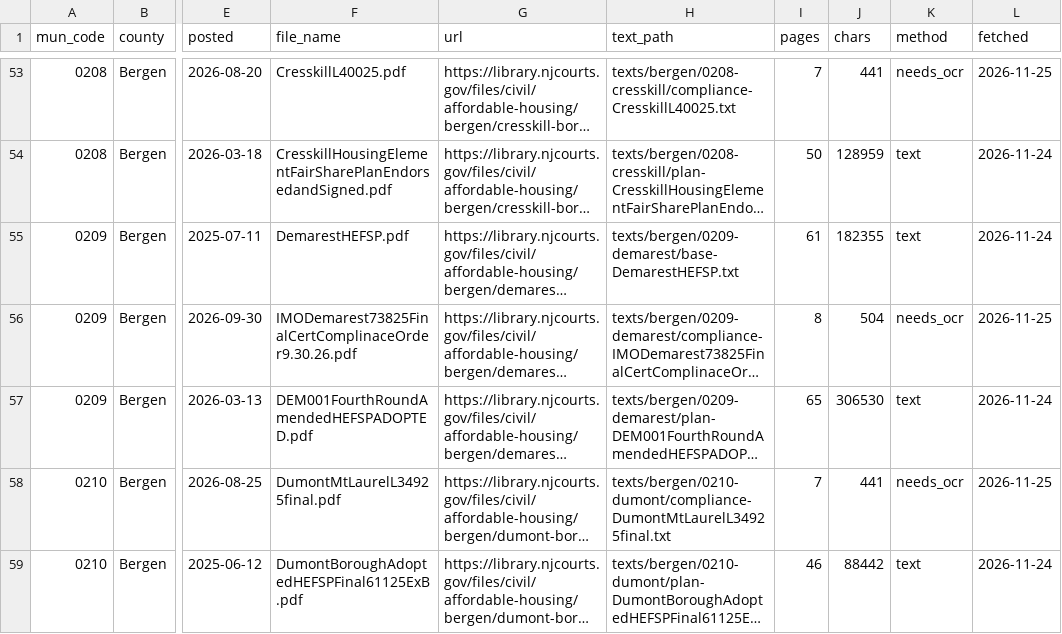
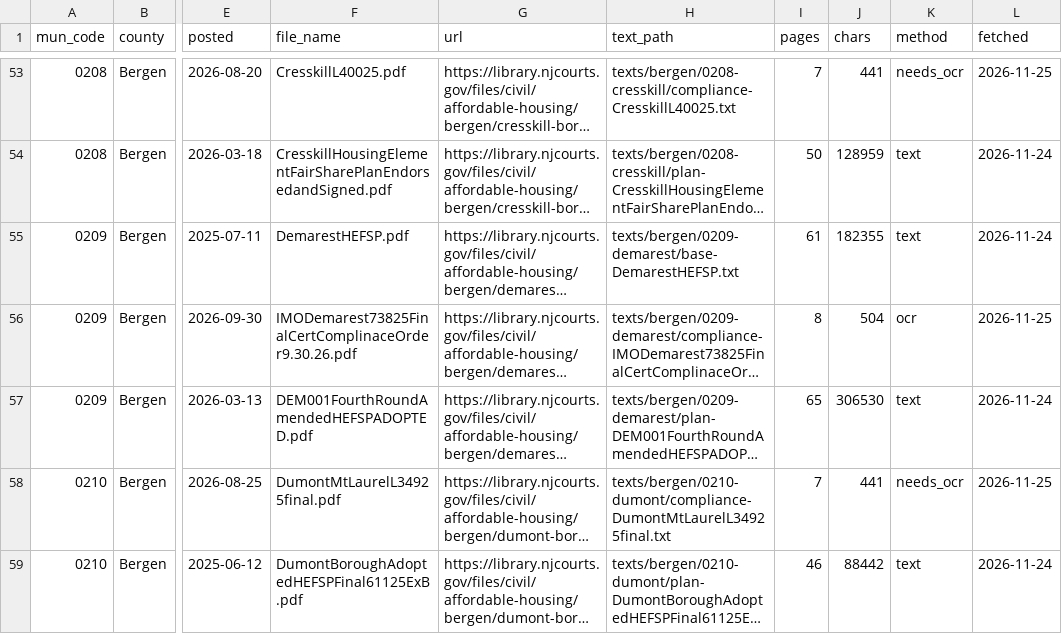
Before and after one commit to nickrogers280-coder/nj-round4-map, a CSV file: index.csv, drawn as a sheet; only a part is shown, gaps mark what is left out; long unchanged cells end in …; the diff names each change by its address in the sheet, - before the commit and + after, or states it on an @@ line.

```diff
--- a/index.csv
+++ b/index.csv
-K56 (method): needs_ocr
+K56 (method): ocr
```
